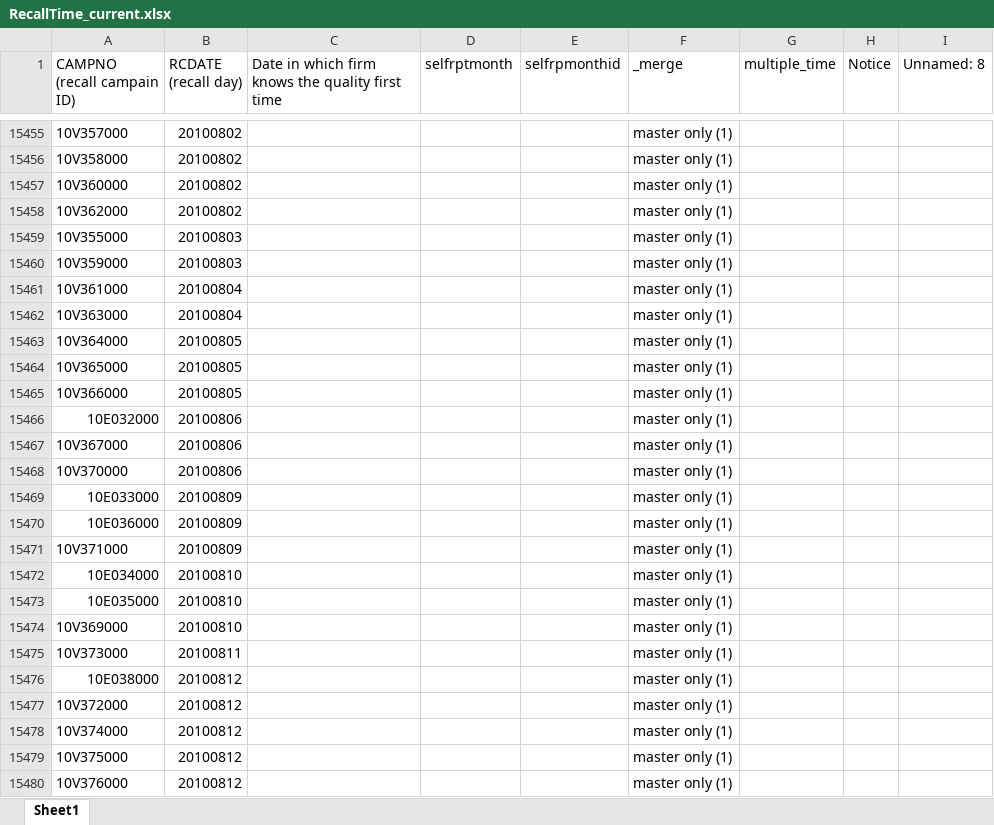
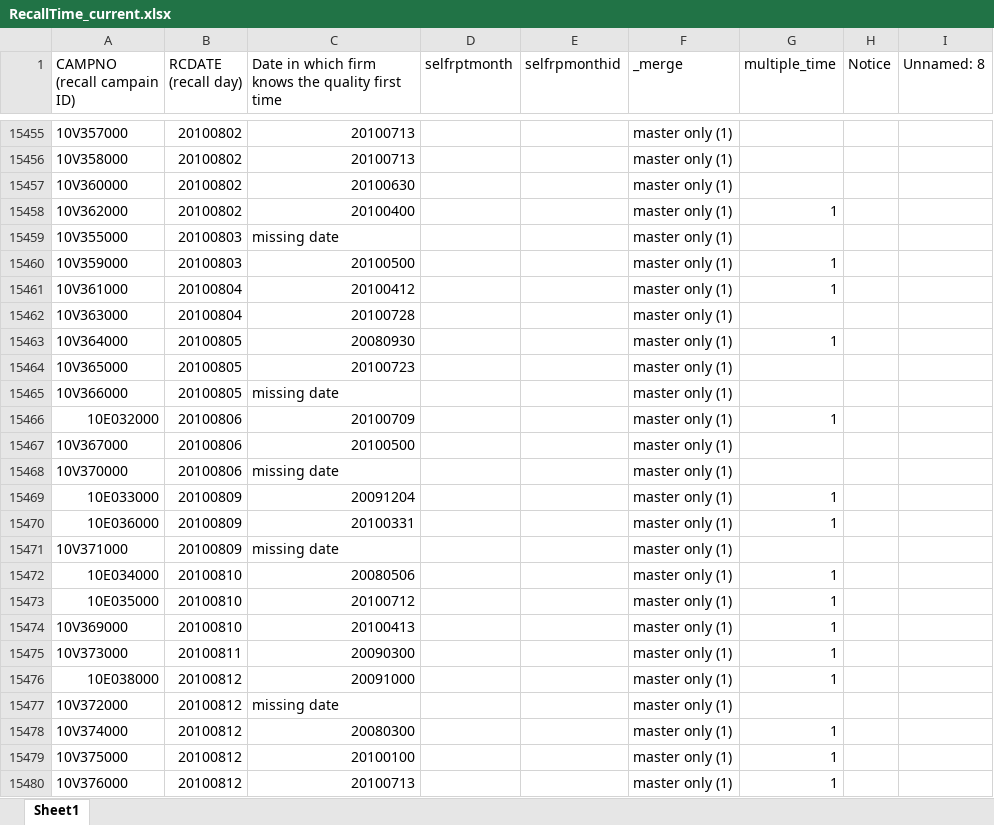
Before and after one commit to omnikdy/ra_file, an Excel workbook: RecallTime_current.xlsx, sheet Sheet1, drawn as a sheet; only a part is shown, gaps mark what is left out; values as stored, in another font and other column widths than the file's, no cell formats; the diff covers the shown part only; the diff names each change by its address in the sheet, - before the commit and + after, or states it on an @@ line.

```diff
--- a/RecallTime_current.xlsx (sheet Sheet1)
+++ b/RecallTime_current.xlsx (sheet Sheet1)
-C15455:C15456: (empty)
+C15455:C15456: 20100713
-C15457: (empty)
+C15457: 20100630
-C15458: (empty)
+C15458: 20100400
-G15458 (multiple_time): (empty)
+G15458 (multiple_time): 1
-C15459: (empty)
+C15459: missing date
-C15460: (empty)
+C15460: 20100500
-G15460:G15461 (multiple_time): (empty)
+G15460:G15461 (multiple_time): 1
-C15461: (empty)
+C15461: 20100412
-C15462: (empty)
+C15462: 20100728
-C15463: (empty)
+C15463: 20080930
-G15463 (multiple_time): (empty)
+G15463 (multiple_time): 1
-C15464: (empty)
+C15464: 20100723
-C15465: (empty)
+C15465: missing date
-C15466: (empty)
+C15466: 20100709
-G15466 (multiple_time): (empty)
+G15466 (multiple_time): 1
-C15467: (empty)
+C15467: 20100500
-C15468: (empty)
+C15468: missing date
-C15469: (empty)
+C15469: 20091204
-G15469:G15470 (multiple_time): (empty)
+G15469:G15470 (multiple_time): 1
-C15470: (empty)
+C15470: 20100331
-C15471: (empty)
+C15471: missing date
-C15472: (empty)
+C15472: 20080506
-G15472:G15476 (multiple_time): (empty)
+G15472:G15476 (multiple_time): 1
-C15473: (empty)
+C15473: 20100712
-C15474: (empty)
+C15474: 20100413
-C15475: (empty)
+C15475: 20090300
-C15476: (empty)
+C15476: 20091000
-C15477: (empty)
+C15477: missing date
-C15478: (empty)
+C15478: 20080300
-G15478:G15480 (multiple_time): (empty)
+G15478:G15480 (multiple_time): 1
-C15479: (empty)
+C15479: 20100100
-C15480: (empty)
+C15480: 20100713
```
Also changed, not shown: 1193 edited cells elsewhere in this sheet, cell formats, 1 other file.
